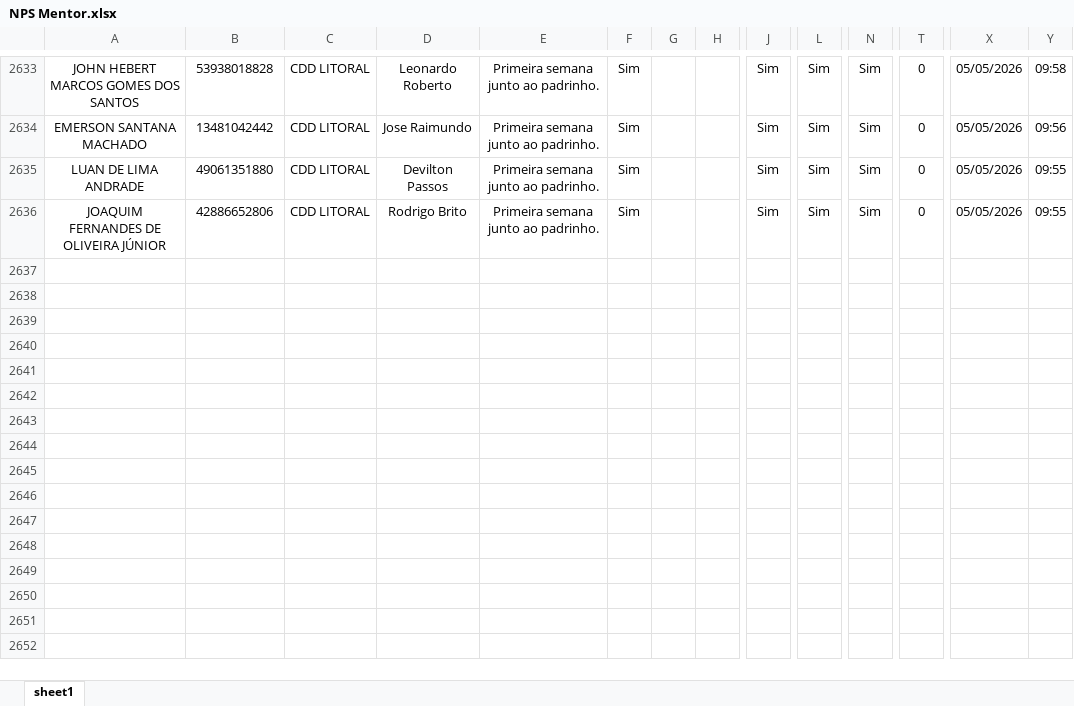
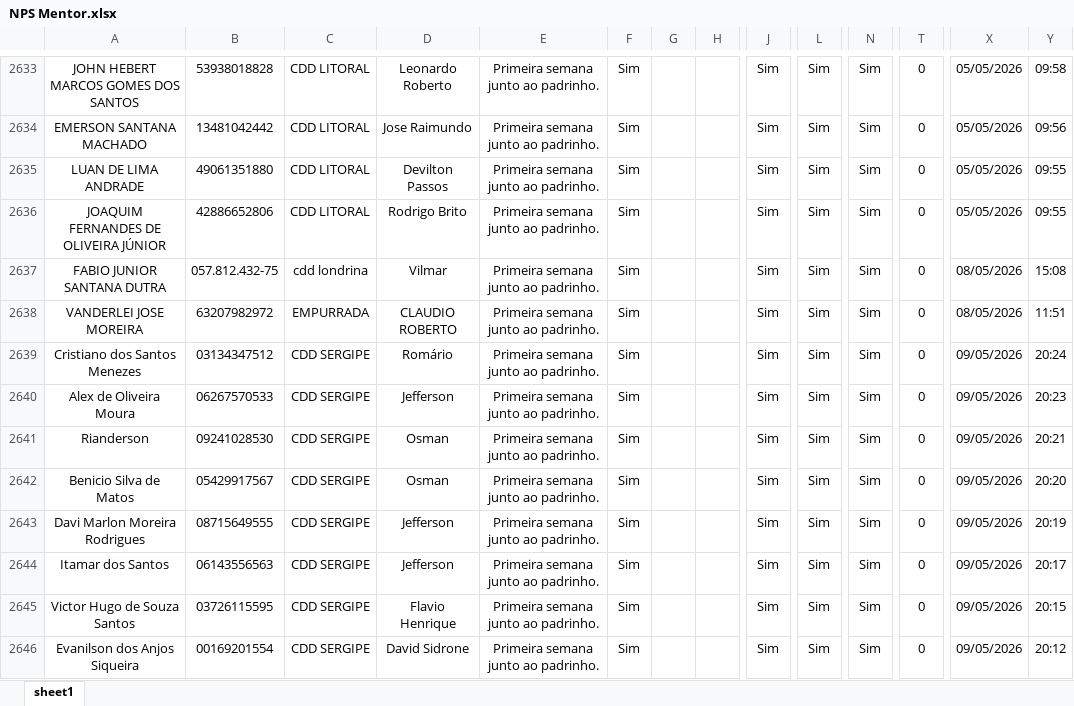
Before and after one commit to Bruna-gzr/dashboard-skap, an Excel workbook: data/NPS Mentor.xlsx, sheet sheet1, drawn as a sheet; only a part is shown, gaps mark what is left out; values as stored, in another font and other column widths than the file's, no borders; rows hold the shown columns only; the diff covers the shown part only; the diff names each change by its address in the sheet, - before the commit and + after, or states it on an @@ line.

```diff
--- a/data/NPS Mentor.xlsx (sheet sheet1)
+++ b/data/NPS Mentor.xlsx (sheet sheet1)
+row 2637: FABIO JUNIOR SANTANA DUTRA | 057.812.432-75 | cdd londrina | Vilmar | Primeira semana junto ao padrinho. | Sim |  |  | Sim | Sim | Sim | 0 | 08/05/2026 | 15:08
+row 2638: VANDERLEI JOSE MOREIRA | 63207982972 | EMPURRADA | CLAUDIO ROBERTO | Primeira semana junto ao padrinho. | Sim |  |  | Sim | Sim | Sim | 0 | 08/05/2026 | 11:51
+row 2639: Cristiano dos Santos Menezes | 03134347512 | CDD SERGIPE | Romário | Primeira semana junto ao padrinho. | Sim |  |  | Sim | Sim | Sim | 0 | 09/05/2026 | 20:24
+row 2640: Alex de Oliveira Moura | 06267570533 | CDD SERGIPE | Jefferson | Primeira semana junto ao padrinho. | Sim |  |  | Sim | Sim | Sim | 0 | 09/05/2026 | 20:23
+row 2641: Rianderson | 09241028530 | CDD SERGIPE | Osman | Primeira semana junto ao padrinho. | Sim |  |  | Sim | Sim | Sim | 0 | 09/05/2026 | 20:21
+row 2642: Benicio Silva de Matos | 05429917567 | CDD SERGIPE | Osman | Primeira semana junto ao padrinho. | Sim |  |  | Sim | Sim | Sim | 0 | 09/05/2026 | 20:20
+row 2643: Davi Marlon Moreira Rodrigues | 08715649555 | CDD SERGIPE | Jefferson | Primeira semana junto ao padrinho. | Sim |  |  | Sim | Sim | Sim | 0 | 09/05/2026 | 20:19
+row 2644: Itamar dos Santos | 06143556563 | CDD SERGIPE | Jefferson | Primeira semana junto ao padrinho. | Sim |  |  | Sim | Sim | Sim | 0 | 09/05/2026 | 20:17
+row 2645: Victor Hugo de Souza Santos | 03726115595 | CDD SERGIPE | Flavio Henrique | Primeira semana junto ao padrinho. | Sim |  |  | Sim | Sim | Sim | 0 | 09/05/2026 | 20:15
+row 2646: Evanilson dos Anjos Siqueira | 00169201554 | CDD SERGIPE | David Sidrone | Primeira semana junto ao padrinho. | Sim |  |  | Sim | Sim | Sim | 0 | 09/05/2026 | 20:12
```
Also changed, not shown: 18 added rows elsewhere in this sheet, data/Acomp novos.xlsx, data/Base colaboradores ativos.xlsx, 6 other files.
